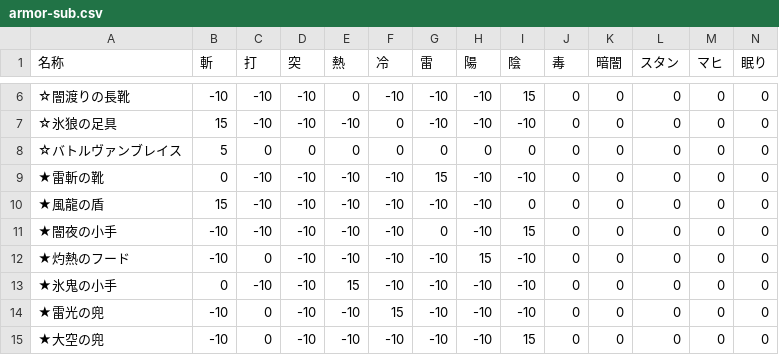
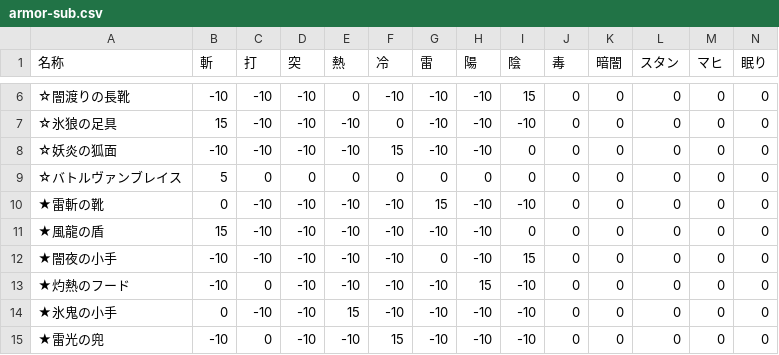
Before and after one commit to JESSY-RS/web-rs-tools, a CSV file: data/armor-sub.csv, drawn as a sheet; only a part is shown, gaps mark what is left out; the shorter side is filled out with more unchanged rows; rows hold the shown columns only; the diff names each change by its address in the sheet, - before the commit and + after, or states it on an @@ line.

Commit message:
Add files via upload

```diff
--- a/data/armor-sub.csv
+++ b/data/armor-sub.csv
+row 8: ☆妖炎の狐面 | -10 | -10 | -10 | -10 | 15 | -10 | -10 | 0 | 0 | 0 | 0 | 0 | 0
```
